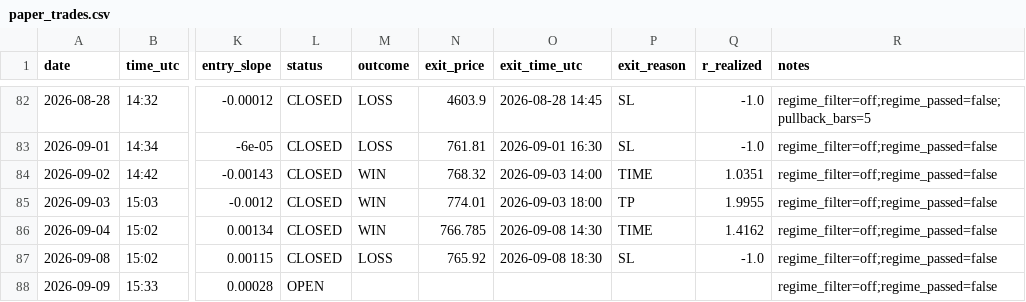
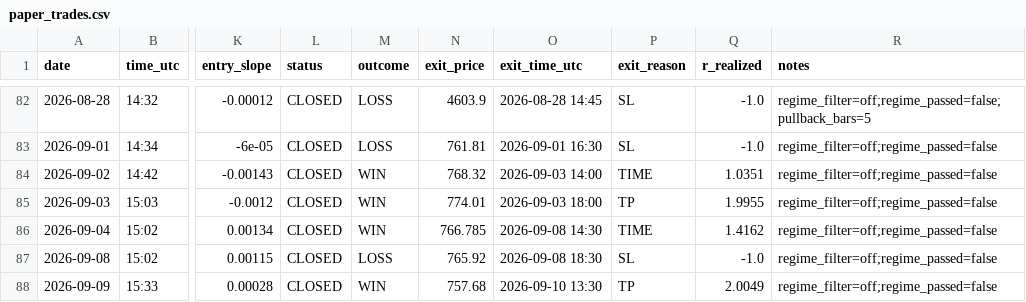
Before and after one commit to Davidtar12/paper-trader, a CSV file: paper_trades.csv, drawn as a sheet; only a part is shown, gaps mark what is left out; the diff names each change by its address in the sheet, - before the commit and + after, or states it on an @@ line.

Commit message:
signals: 2026-09-10 14:03 UTC

```diff
--- a/paper_trades.csv
+++ b/paper_trades.csv
-L88 (status): OPEN
+L88 (status): CLOSED
-M88 (outcome): (empty)
+M88 (outcome): WIN
-N88 (exit_price): (empty)
+N88 (exit_price): 757.68
-O88 (exit_time_utc): (empty)
+O88 (exit_time_utc): 2026-09-10 13:30
-P88 (exit_reason): (empty)
+P88 (exit_reason): TP
-Q88 (r_realized): (empty)
+Q88 (r_realized): 2.0049
```
